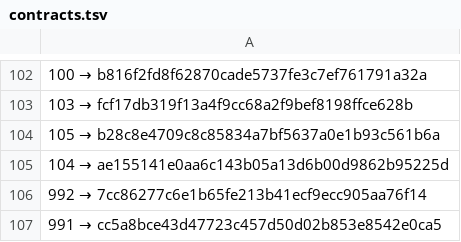
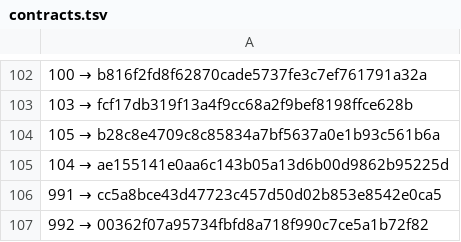
Before and after one commit to a3ka/dev-harness, a TSV file: registry/contracts.tsv, drawn as a sheet; only a part is shown, gaps mark what is left out.

Commit message:
freeze: registry 992 → 00362f07a95734fbfd8a718f990c7ce5a1b72f82

```diff
--- a/registry/contracts.tsv
+++ b/registry/contracts.tsv
@@ -105,3 +105,3 @@
 104 → ae155141e0aa6c143b05a13d6b00d9862b95225d
-992 → 7cc86277c6e1b65fe213b41ecf9ecc905aa76f14
 991 → cc5a8bce43d47723c457d50d02b853e8542e0ca5
+992 → 00362f07a95734fbfd8a718f990c7ce5a1b72f82
```
